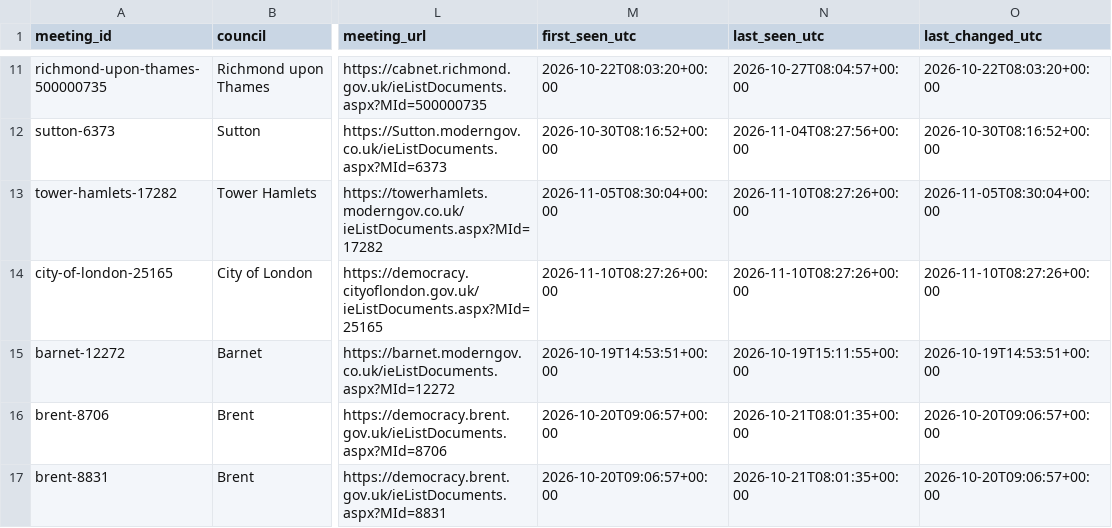
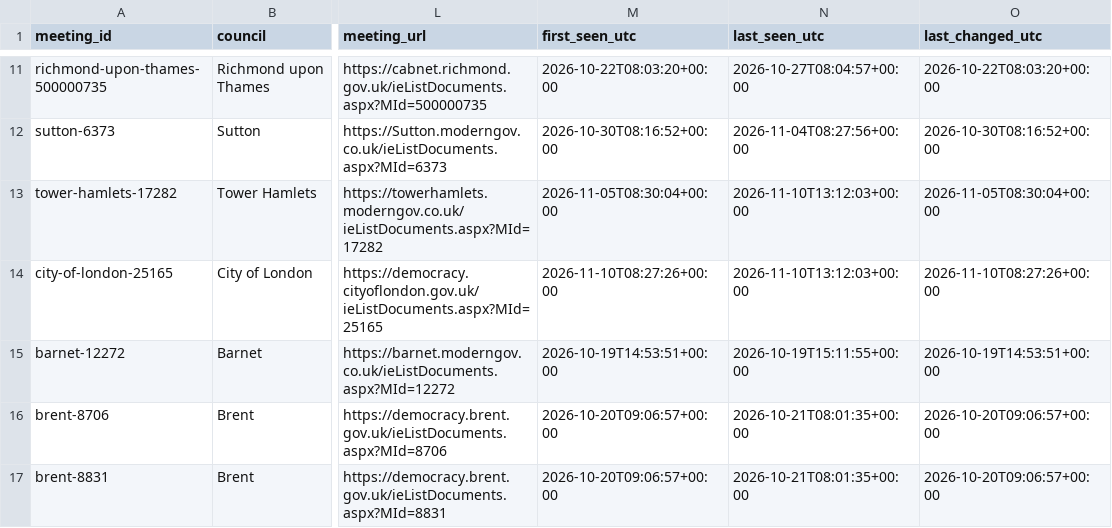
Before and after one commit to ciron-LCA/LCA-council-meetings-data, a CSV file: meetings.csv, drawn as a sheet; only a part is shown, gaps mark what is left out; the diff covers the shown part only; the diff names each change by its address in the sheet, - before the commit and + after, or states it on an @@ line.

```diff
--- a/meetings.csv
+++ b/meetings.csv
-N13:N14 (last_seen_utc): 2026-11-10T08:27:26+00:00
+N13:N14 (last_seen_utc): 2026-11-10T13:12:03+00:00
```
Also changed, not shown: 37 edited cells elsewhere in this file, source_status.csv.
